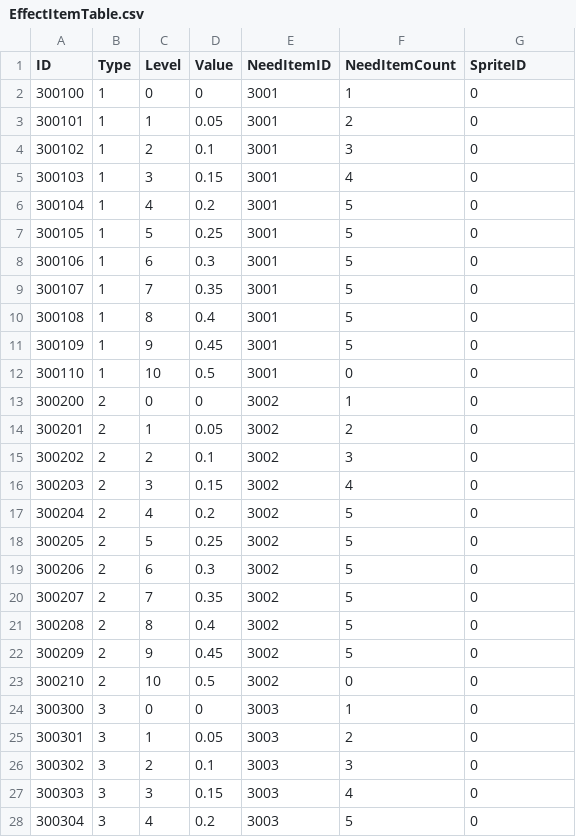
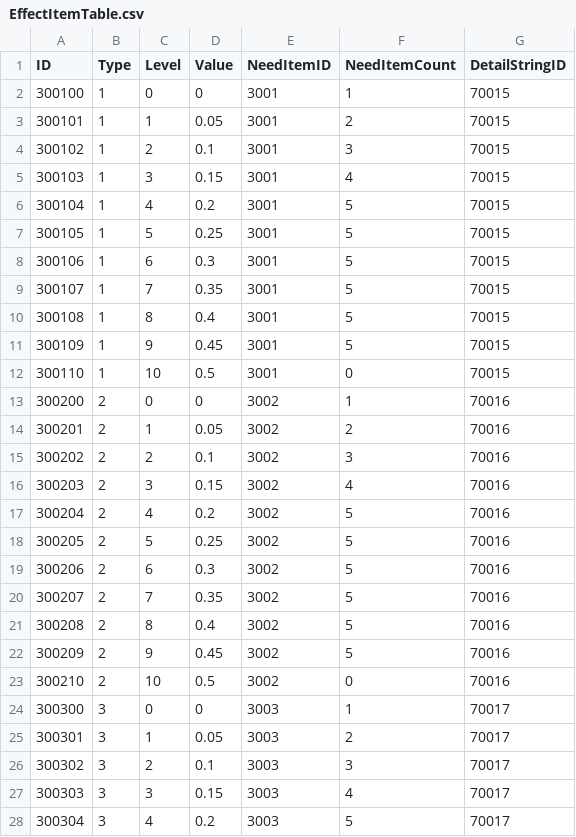
Before and after one commit to jikwang-park/SpaceMiner, a CSV file: Unity/Assets/Addressables/DataTables/EffectItemTable.csv, drawn as a sheet; only a part is shown; the diff covers the shown part only.

Commit message:
docs : 보유 효과 아이템 테이블 수정

```diff
--- a/Unity/Assets/Addressables/DataTables/EffectItemTable.csv
+++ b/Unity/Assets/Addressables/DataTables/EffectItemTable.csv
@@ -1,28 +1,28 @@
-ID,Type,Level,Value,NeedItemID,NeedItemCount,SpriteID
-300100,1,0,0,3001,1,0
-300101,1,1,0.05,3001,2,0
-300102,1,2,0.1,3001,3,0
-300103,1,3,0.15,3001,4,0
-300104,1,4,0.2,3001,5,0
-300105,1,5,0.25,3001,5,0
-300106,1,6,0.3,3001,5,0
-300107,1,7,0.35,3001,5,0
-300108,1,8,0.4,3001,5,0
-300109,1,9,0.45,3001,5,0
-300110,1,10,0.5,3001,0,0
-300200,2,0,0,3002,1,0
-300201,2,1,0.05,3002,2,0
-300202,2,2,0.1,3002,3,0
-300203,2,3,0.15,3002,4,0
-300204,2,4,0.2,3002,5,0
-300205,2,5,0.25,3002,5,0
-300206,2,6,0.3,3002,5,0
-300207,2,7,0.35,3002,5,0
-300208,2,8,0.4,3002,5,0
-300209,2,9,0.45,3002,5,0
-300210,2,10,0.5,3002,0,0
-300300,3,0,0,3003,1,0
-300301,3,1,0.05,3003,2,0
-300302,3,2,0.1,3003,3,0
-300303,3,3,0.15,3003,4,0
-300304,3,4,0.2,3003,5,0
+ID,Type,Level,Value,NeedItemID,NeedItemCount,DetailStringID
+300100,1,0,0,3001,1,70015
+300101,1,1,0.05,3001,2,70015
+300102,1,2,0.1,3001,3,70015
+300103,1,3,0.15,3001,4,70015
+300104,1,4,0.2,3001,5,70015
+300105,1,5,0.25,3001,5,70015
+300106,1,6,0.3,3001,5,70015
+300107,1,7,0.35,3001,5,70015
+300108,1,8,0.4,3001,5,70015
+300109,1,9,0.45,3001,5,70015
+300110,1,10,0.5,3001,0,70015
+300200,2,0,0,3002,1,70016
+300201,2,1,0.05,3002,2,70016
+300202,2,2,0.1,3002,3,70016
+300203,2,3,0.15,3002,4,70016
+300204,2,4,0.2,3002,5,70016
+300205,2,5,0.25,3002,5,70016
+300206,2,6,0.3,3002,5,70016
+300207,2,7,0.35,3002,5,70016
+300208,2,8,0.4,3002,5,70016
+300209,2,9,0.45,3002,5,70016
+300210,2,10,0.5,3002,0,70016
+300300,3,0,0,3003,1,70017
+300301,3,1,0.05,3003,2,70017
+300302,3,2,0.1,3003,3,70017
+300303,3,3,0.15,3003,4,70017
+300304,3,4,0.2,3003,5,70017
```
Also changed, not shown: 105 edited cells elsewhere in this file.
